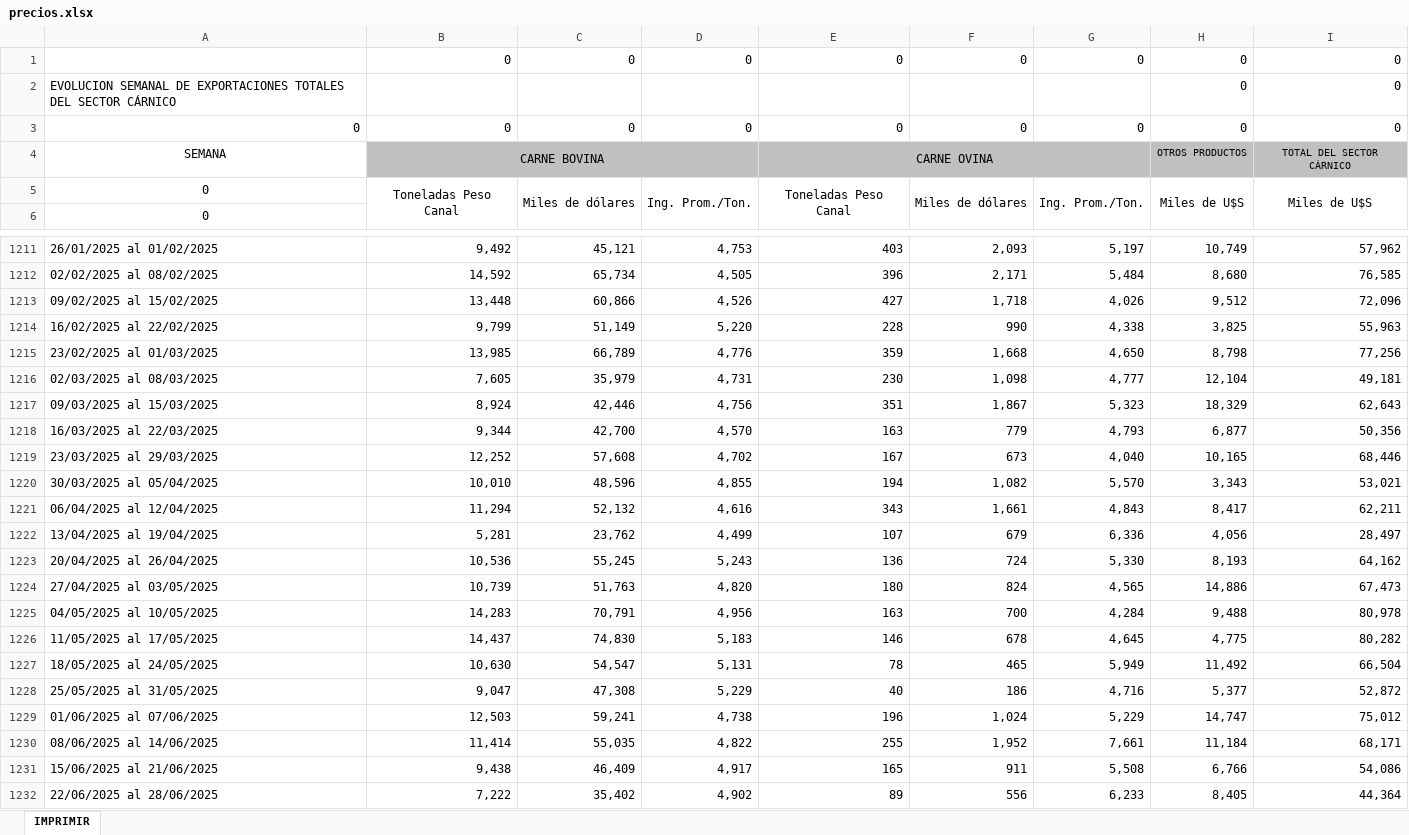
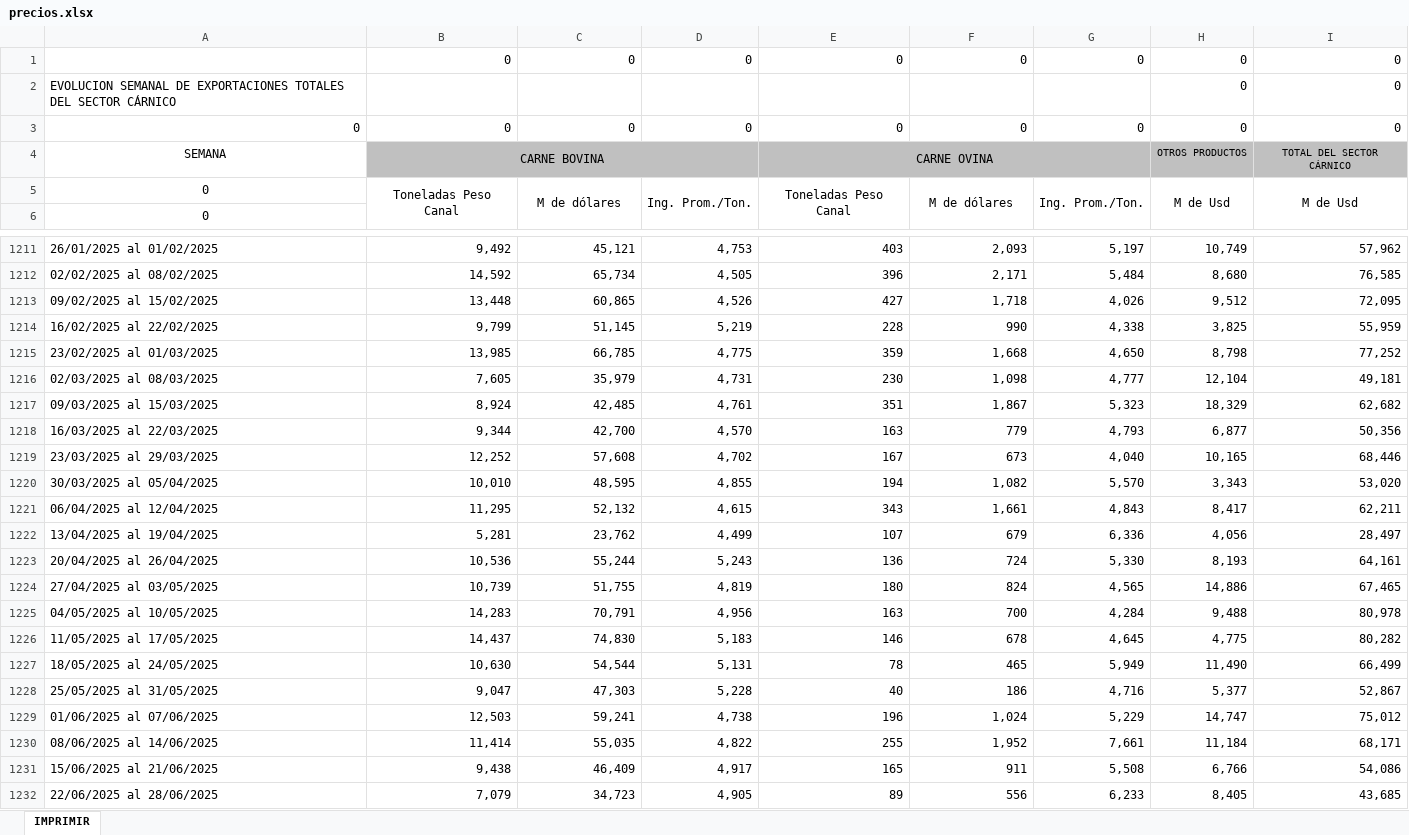
Before and after one commit to rxavier/econuy-extras, an Excel workbook: econuy_extras/retrieval/precios.xlsx, sheet IMPRIMIR, drawn as a sheet; only a part is shown, gaps mark what is left out; values as stored, in another font and other column widths than the file's, no borders; the diff covers the shown part only; the diff names each change by its address in the sheet, - before the commit and + after, or states it on an @@ line.

Commit message:
Commit from GitHub Actions (inac_data)

```diff
--- a/econuy_extras/retrieval/precios.xlsx (sheet IMPRIMIR)
+++ b/econuy_extras/retrieval/precios.xlsx (sheet IMPRIMIR)
-C5: Miles de dólares
+C5: M de dólares
-F5: Miles de dólares
+F5: M de dólares
-H5: Miles de U$S
+H5: M de Usd
-I5: Miles de U$S
+I5: M de Usd
-C1213: 60,866
+C1213: 60,865
-I1213: 72,096
+I1213: 72,095
-C1214: 51,149
+C1214: 51,145
-D1214: 5,220
+D1214: 5,219
-I1214: 55,963
+I1214: 55,959
-C1215: 66,789
+C1215: 66,785
-D1215: 4,776
+D1215: 4,775
-I1215: 77,256
+I1215: 77,252
-C1217: 42,446
+C1217: 42,485
-D1217: 4,756
+D1217: 4,761
-I1217: 62,643
+I1217: 62,682
-C1220: 48,596
+C1220: 48,595
-I1220: 53,021
+I1220: 53,020
-B1221: 11,294
+B1221: 11,295
-D1221: 4,616
+D1221: 4,615
-C1223: 55,245
+C1223: 55,244
-I1223: 64,162
+I1223: 64,161
-C1224: 51,763
+C1224: 51,755
-D1224: 4,820
+D1224: 4,819
-I1224: 67,473
+I1224: 67,465
-C1227: 54,547
+C1227: 54,544
-H1227: 11,492
+H1227: 11,490
-I1227: 66,504
+I1227: 66,499
-C1228: 47,308
+C1228: 47,303
-D1228: 5,229
+D1228: 5,228
-I1228: 52,872
+I1228: 52,867
-B1232: 7,222
+B1232: 7,079
-C1232: 35,402
+C1232: 34,723
-D1232: 4,902
+D1232: 4,905
-I1232: 44,364
+I1232: 43,685
```
Also changed, not shown: 1 added row and 31 edited cells elsewhere in this sheet.
